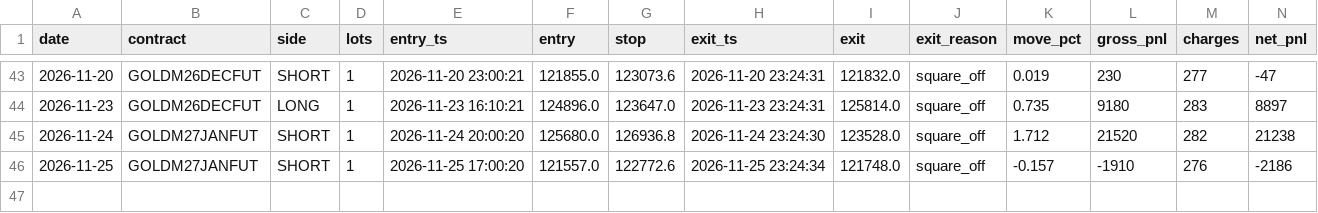
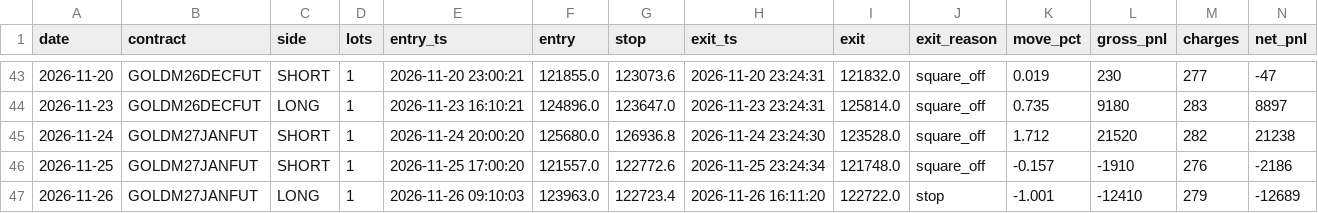
Before and after one commit to tejassukale79-art/nifty-credit-spread-paper, a CSV file: results/gm_trades.csv, drawn as a sheet; only a part is shown, gaps mark what is left out; rows hold the shown columns only; the diff names each change by its address in the sheet, - before the commit and + after, or states it on an @@ line.

```diff
--- a/results/gm_trades.csv
+++ b/results/gm_trades.csv
+row 47: 2026-11-26 | GOLDM27JANFUT | LONG | 1 | 2026-11-26 09:10:03 | 123963.0 | 122723.4 | 2026-11-26 16:11:20 | 122722.0 | stop | -1.001 | -12410 | 279 | -12689
```
Also changed, not shown: 2 other files.
